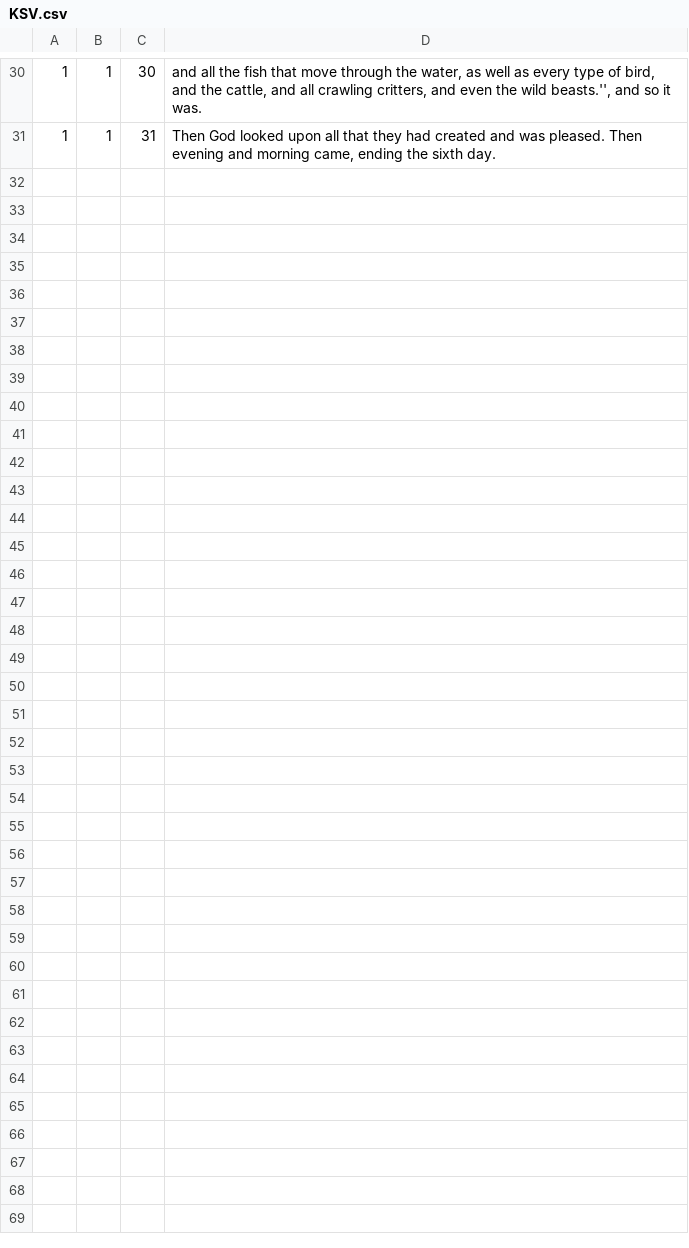
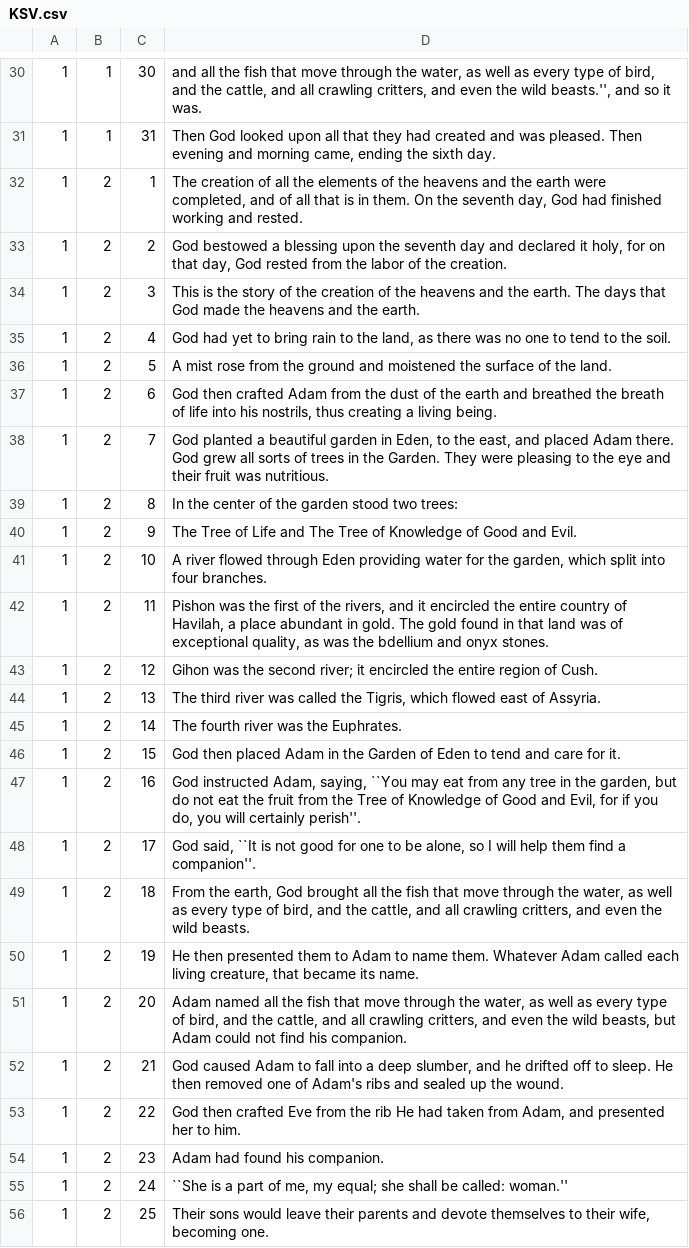
Before and after one commit to alshival/super_bible, a CSV file: .zraw_data/EN/KSV.csv, drawn as a sheet; only a part is shown, gaps mark what is left out; the diff names each change by its address in the sheet, - before the commit and + after, or states it on an @@ line.

```diff
--- a/.zraw_data/EN/KSV.csv
+++ b/.zraw_data/EN/KSV.csv
+row 32: 1 | 2 | 1 | The creation of all the elements of the heavens and the earth were completed, and of all that is in them. On the seventh day, God had finished working and rested.
+row 33: 1 | 2 | 2 | God bestowed a blessing upon the seventh day and declared it holy, for on that day, God rested from the labor of the creation.
+row 34: 1 | 2 | 3 | This is the story of the creation of the heavens and the earth. The days that God made the heavens and the earth.
+row 35: 1 | 2 | 4 | God had yet to bring rain to the land, as there was no one to tend to the soil.
+row 36: 1 | 2 | 5 | A mist rose from the ground and moistened the surface of the land.
+row 37: 1 | 2 | 6 | God then crafted Adam from the dust of the earth and breathed the breath of life into his nostrils, thus creating a living being.
+row 38: 1 | 2 | 7 | God planted a beautiful garden in Eden, to the east, and placed Adam there. God grew all sorts of trees in the Garden. They were pleasing to the eye and their fruit was nutritious.
+row 39: 1 | 2 | 8 | In the center of the garden stood two trees:
+row 40: 1 | 2 | 9 | The Tree of Life and The Tree of Knowledge of Good and Evil.
+row 41: 1 | 2 | 10 | A river flowed through Eden providing water for the garden, which split into four branches.
+row 42: 1 | 2 | 11 | Pishon was the first of the rivers, and it encircled the entire country of Havilah, a place abundant in gold. The gold found in that land was of exceptional quality, as was the bdellium and onyx stones.
+row 43: 1 | 2 | 12 | Gihon was the second river; it encircled the entire region of Cush.
+row 44: 1 | 2 | 13 | The third river was called the Tigris, which flowed east of Assyria.
+row 45: 1 | 2 | 14 | The fourth river was the Euphrates.
+row 46: 1 | 2 | 15 | God then placed Adam in the Garden of Eden to tend and care for it.
+row 47: 1 | 2 | 16 | God instructed Adam, saying, ``You may eat from any tree in the garden, but do not eat the fruit from the Tree of Knowledge of Good and Evil, for if you do, you will certainly perish''.
+row 48: 1 | 2 | 17 | God said, ``It is not good for one to be alone, so I will help them find a companion''.
+row 49: 1 | 2 | 18 | From the earth, God brought all the fish that move through the water, as well as every type of bird, and the cattle, and all crawling critters, and even the wild beasts.
+row 50: 1 | 2 | 19 | He then presented them to Adam to name them. Whatever Adam called each living creature, that became its name.
+row 51: 1 | 2 | 20 | Adam named all the fish that move through the water, as well as every type of bird, and the cattle, and all crawling critters, and even the wild beasts, but Adam could not find his companion.
+row 52: 1 | 2 | 21 | God caused Adam to fall into a deep slumber, and he drifted off to sleep. He then removed one of Adam's ribs and sealed up the wound.
+row 53: 1 | 2 | 22 | God then crafted Eve from the rib He had taken from Adam, and presented her to him.
+row 54: 1 | 2 | 23 | Adam had found his companion.
+row 55: 1 | 2 | 24 | ``She is a part of me, my equal; she shall be called: woman.''
+row 56: 1 | 2 | 25 | Their sons would leave their parents and devote themselves to their wife, becoming one.
```
Also changed, not shown: SUPER_BIBLE/version_files/super_bible_KSV.csv, 4 other files.
